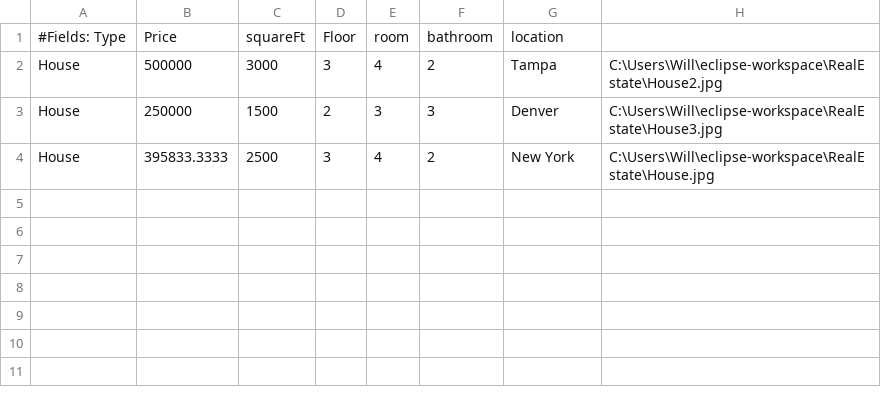
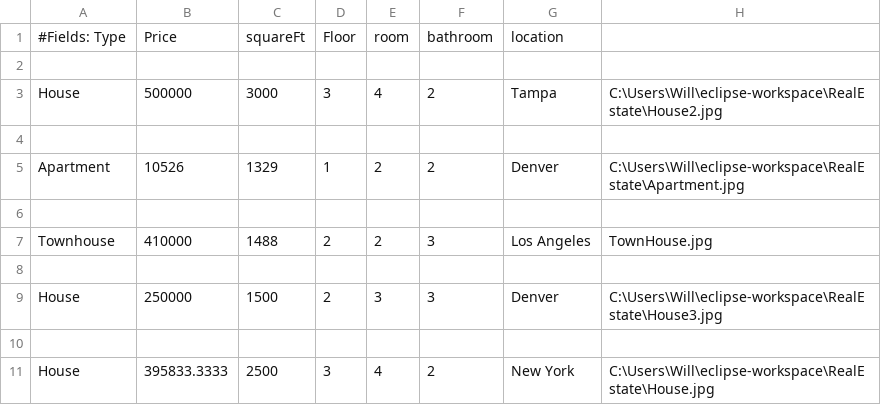
Before and after one commit to croninw9/OOPDA3_Group04_RealEstate, a CSV file: buildings.csv, drawn as a sheet.

Commit message:
Add files via upload

```diff
--- a/buildings.csv
+++ b/buildings.csv
@@ -1,4 +1,11 @@
 #Fields: Type,Price,squareFt,Floor,room,bathroom,location,
+,,,,,,,
 House,500000,3000,3,4,2,Tampa,C:\Users\Will\eclipse-workspace\RealEstate\House2.jpg
+,,,,,,,
+Apartment,10526,1329,1,2,2,Denver,C:\Users\Will\eclipse-workspace\RealEstate\Apartment.jpg
+,,,,,,,
+Townhouse,410000,1488,2,2,3,Los Angeles,TownHouse.jpg
+,,,,,,,
 House,250000,1500,2,3,3,Denver,C:\Users\Will\eclipse-workspace\RealEstate\House3.jpg
+,,,,,,,
 House,395833.3333,2500,3,4,2,New York,C:\Users\Will\eclipse-workspace\RealEstate\House.jpg
```
